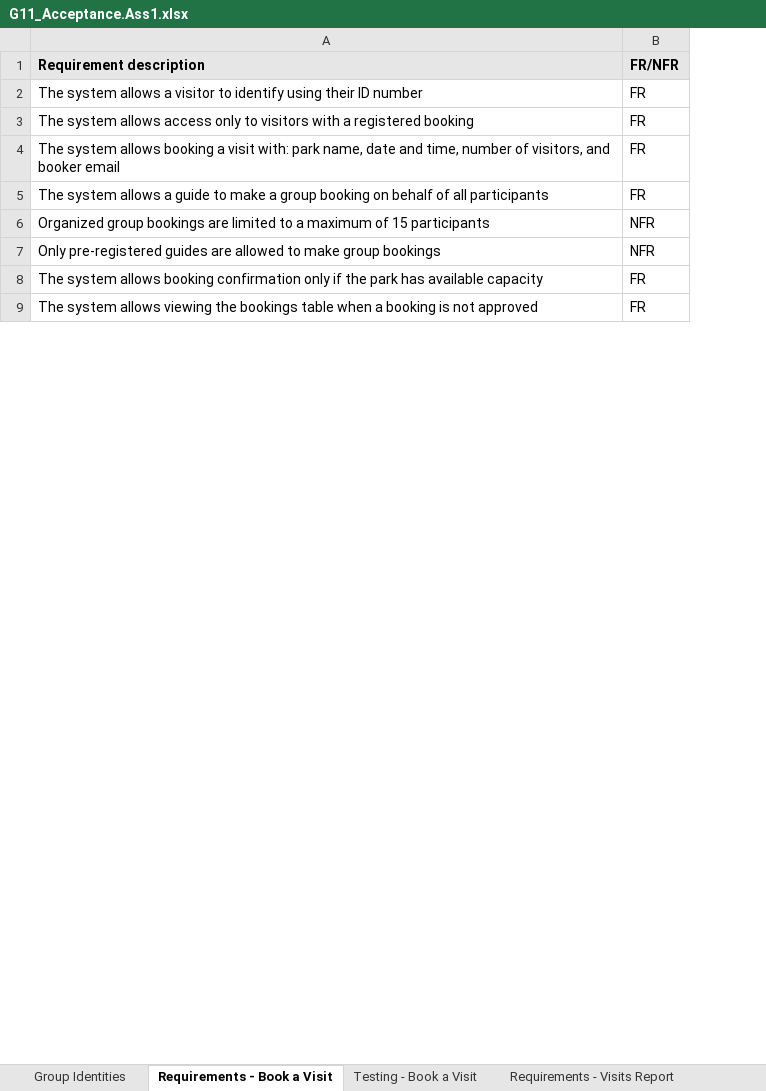
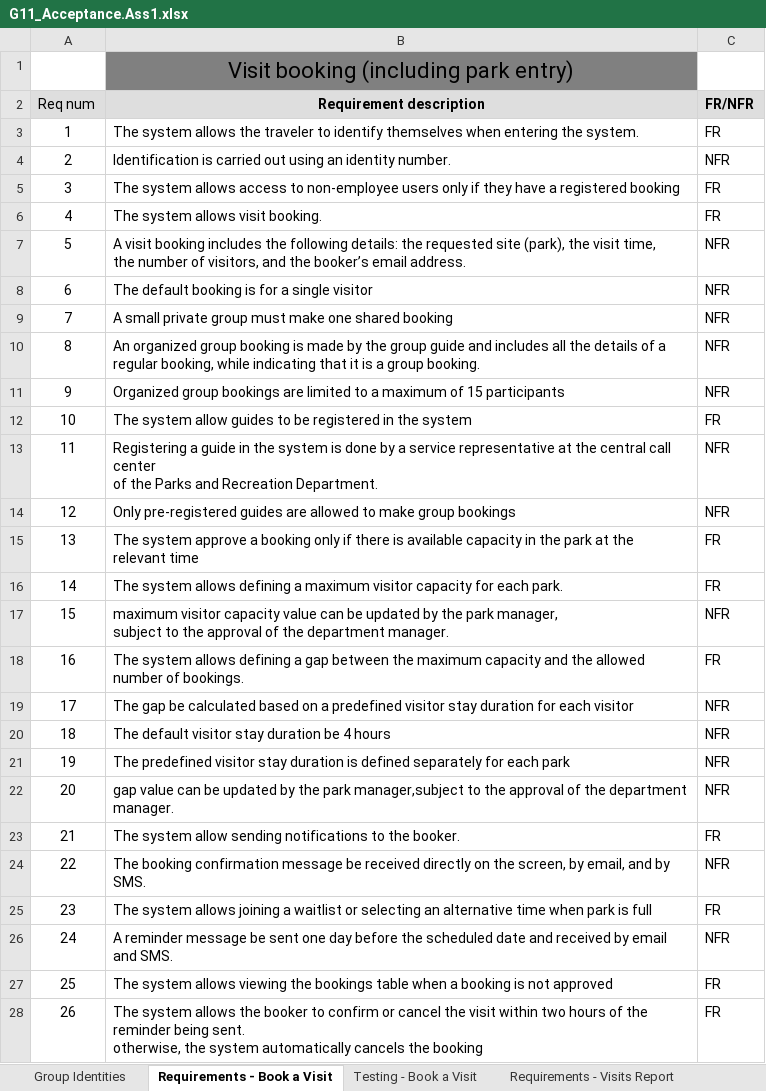
Before and after one commit to Kamar47/project1-, an Excel workbook: G11_Assignment1/G11_Acceptance.Ass1.xlsx, sheet Requirements - Book a Visit, drawn as a sheet; only a part is shown; values as stored, in another font and other column widths than the file's, no borders; removed rows and columns are numbered as before the commit, all else as after; ↵ is a line break in a cell; the diff covers the shown part only; the diff names each change by its address in the sheet, - before the commit and + after, or states it on an @@ line.

```diff
--- a/G11_Assignment1/G11_Acceptance.Ass1.xlsx (sheet Requirements - Book a Visit)
+++ b/G11_Assignment1/G11_Acceptance.Ass1.xlsx (sheet Requirements - Book a Visit)
+column A (Req num), row 3: 1; rows 5-6: 3 | 4; row 11: 9; rows 14-15: 12 | 13; row 27: 25
+row 1:  | Visit booking (including park entry)
-B2 alignment: left
+B2 alignment: center
-B3 (Requirement description): …system allows a visitor to identify using their ID number
+B3 (Requirement description): …system allows the traveler to identify themselves when entering the system.
+row 4: 2 | Identification is carried out using an identity number. | NFR
-B5 (Requirement description): …allows access only to visitors with a registered…
+B5 (Requirement description): …allows access to non-employee users only if they have a registered…
-B6 (Requirement description): …system allows booking a visit with: park name, date and time, number of visitors, and booker email
+B6 (Requirement description): …system allows visit booking.
-row 5: The system allows a guide to make a group booking on behalf of all participants | FR
+row 7: 5 | A visit booking includes the following details: the requested site (park), the visit time, ↵ the number of visitors, and the booker’s email address. | NFR
+row 8: 6 | The default booking is for a single visitor | NFR
+row 9: 7 | A small private group must make one shared booking | NFR
+row 10: 8 | An organized group booking is made by the group guide and includes all the details of a regular booking, while indicating that it is a group booking. | NFR
+row 12: 10 | The system allow guides to be registered in the system | FR
+row 13: 11 | Registering a guide in the system is done by a service representative at the central call center ↵ of the Parks and Recreation Department. | NFR
-B15 (Requirement description): The system allows booking confirmation only if the park has available capacity
+B15 (Requirement description): The system approve a booking only if there is available capacity in the park at the relevant time
+row 16: 14 | The system allows defining a maximum visitor capacity for each park. | FR
+row 17: 15 | maximum visitor capacity value can be updated by the park manager, ↵ subject to the approval of the department manager. | NFR
+row 18: 16 | The system allows defining a gap between the maximum capacity and the allowed number of bookings. | FR
+row 19: 17 | The gap be calculated based on a predefined visitor stay duration for each visitor | NFR
+row 20: 18 | The default visitor stay duration be 4 hours | NFR
+row 21: 19 | The predefined visitor stay duration is defined separately for each park | NFR
+row 22: 20 | gap value can be updated by the park manager,subject to the approval of the department manager. | NFR
+row 23: 21 | The system allow sending notifications to the booker. | FR
+row 24: 22 | The booking confirmation message be received directly on the screen, by email, and by SMS. | NFR
+row 25: 23 | The system allows joining a waitlist or selecting an alternative time when park is full | FR
+row 26: 24 | A reminder message be sent one day before the scheduled date and received by email and SMS. | NFR
+row 28: 26 | The system allows the booker to confirm or cancel the visit within two hours of the reminder being sent. ↵ otherwise, the system automatically cancels the booking | FR
```
Also changed, not shown: 26 added rows, 10 edited cells and cell formats elsewhere in this sheet, sheet Testing - Book a Visit, sheet Group Identities, sheet Testing - Visits Report, sheet Requirements - Visits Report.
